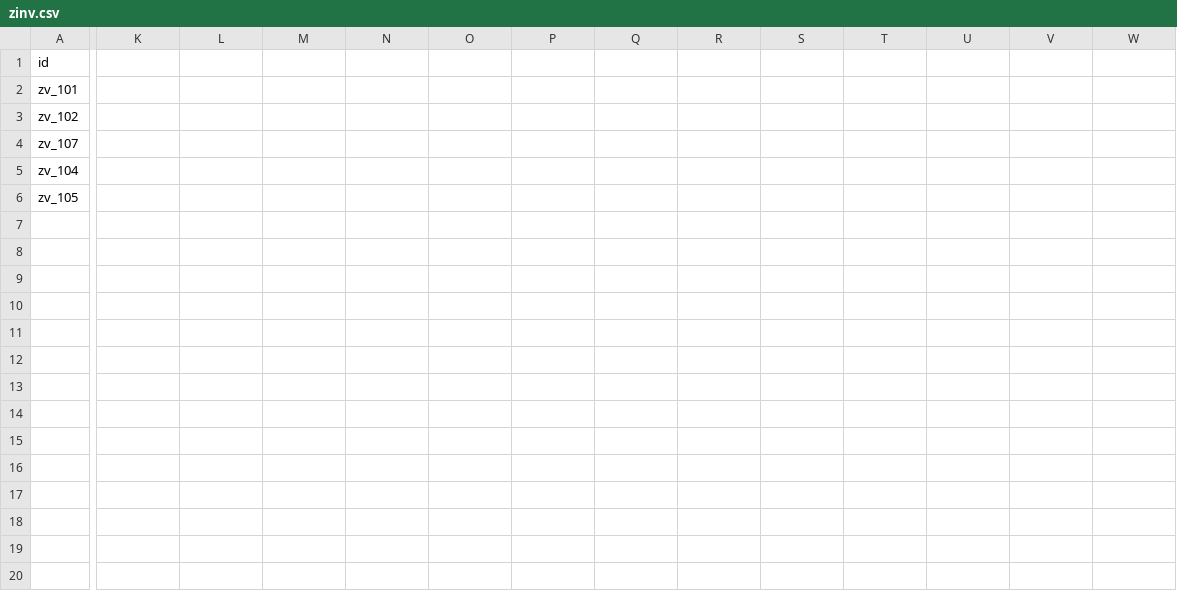
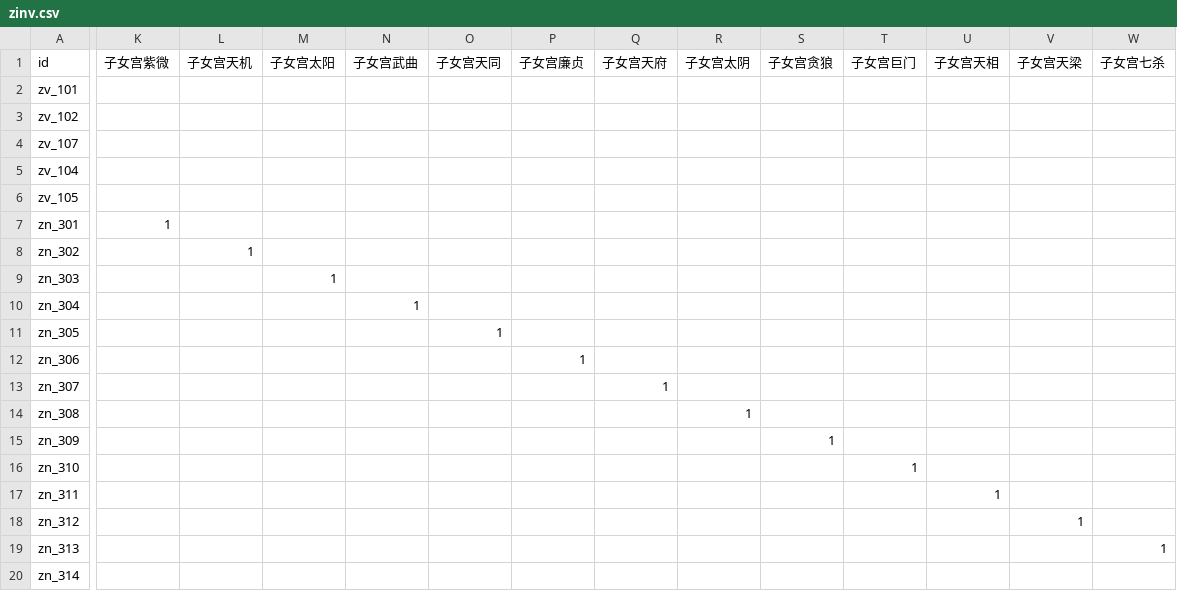
Before and after one commit to ml8s/liki, a CSV file: tools/ziwei/zinv.csv, drawn as a sheet; only a part is shown, gaps mark what is left out; rows hold the shown columns only; the diff covers the shown part only; the diff names each change by its address in the sheet, - before the commit and + after, or states it on an @@ line.

Commit message:
紫微主星×宫位断事补全（第三批：兄弟/仆役/父母/子女/田宅/福德 6 宫主星——12 宫全部覆盖）
- 因子 +84（术数=ziwei）：兄弟宫/仆役宫/父母宫/子女宫/田宅宫/福德宫 各 14 主星
- 断语 +84：新建 ziwei_liuqin（兄弟 14+仆役 14+父母 14）、ziwei_zinv 补 14、ziwei_tianzhai 补 14、ziwei_ziwei 补 14（福德）
- 命理严谨：各宫按主星性格/特质映射对应对象（兄弟/交友/父母/子女/家宅/精神）——每条《紫微斗数全书》对应宫论
- 至此紫微 12 宫 × 14 主星的主星坐宫断事全部覆盖（命宫/兄弟/夫妻/子女/财帛/疾厄/迁移/仆役/官禄/田宅/福德/父母）
- 验证：check_schema 0 错误（因子全集 344）、兄弟廉贞七杀/仆役天府/子女天相/田宅武曲破军/福德天同 正确命中

```diff
--- a/tools/ziwei/zinv.csv
+++ b/tools/ziwei/zinv.csv
-K1: (empty)
+K1: 子女宫紫微
-L1: (empty)
+L1: 子女宫天机
-M1: (empty)
+M1: 子女宫太阳
-N1: (empty)
+N1: 子女宫武曲
-O1: (empty)
+O1: 子女宫天同
-P1: (empty)
+P1: 子女宫廉贞
-Q1: (empty)
+Q1: 子女宫天府
-R1: (empty)
+R1: 子女宫太阴
-S1: (empty)
+S1: 子女宫贪狼
-T1: (empty)
+T1: 子女宫巨门
-U1: (empty)
+U1: 子女宫天相
-V1: (empty)
+V1: 子女宫天梁
-W1: (empty)
+W1: 子女宫七杀
+row 7: zn_301 | 1
+row 8: zn_302 |  | 1
+row 9: zn_303 |  |  | 1
+row 10: zn_304 |  |  |  | 1
+row 11: zn_305 |  |  |  |  | 1
+row 12: zn_306 |  |  |  |  |  | 1
+row 13: zn_307 |  |  |  |  |  |  | 1
+row 14: zn_308 |  |  |  |  |  |  |  | 1
+row 15: zn_309 |  |  |  |  |  |  |  |  | 1
+row 16: zn_310 |  |  |  |  |  |  |  |  |  | 1
+row 17: zn_311 |  |  |  |  |  |  |  |  |  |  | 1
+row 18: zn_312 |  |  |  |  |  |  |  |  |  |  |  | 1
+row 19: zn_313 |  |  |  |  |  |  |  |  |  |  |  |  | 1
+row 20: zn_314
```
Also changed, not shown: 1 edited cell elsewhere in this file, tools/ziwei/tianzhai.csv, tools/ziwei/ziwei.csv, 3 other files.
